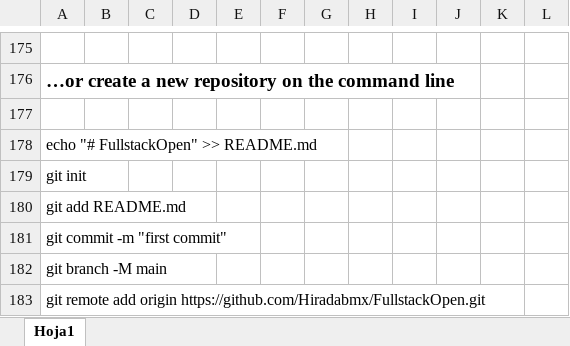
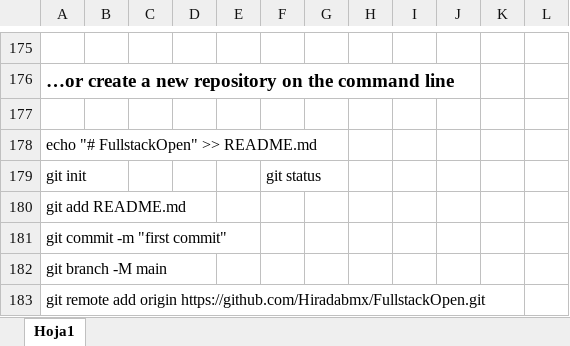
Before and after one commit to Hiradabmx/FullstackOpen, an Excel workbook: Html.xlsx, sheet Hoja1, drawn as a sheet; only a part is shown, gaps mark what is left out; values as stored, in another font and other column widths than the file's, no borders; charts and pictures not drawn; the diff names each change by its address in the sheet, - before the commit and + after, or states it on an @@ line.

```diff
--- a/Html.xlsx (sheet Hoja1)
+++ b/Html.xlsx (sheet Hoja1)
-F179: (empty)
+F179: git status
```
Also changed, not shown: charts or pictures, 4 other files.
